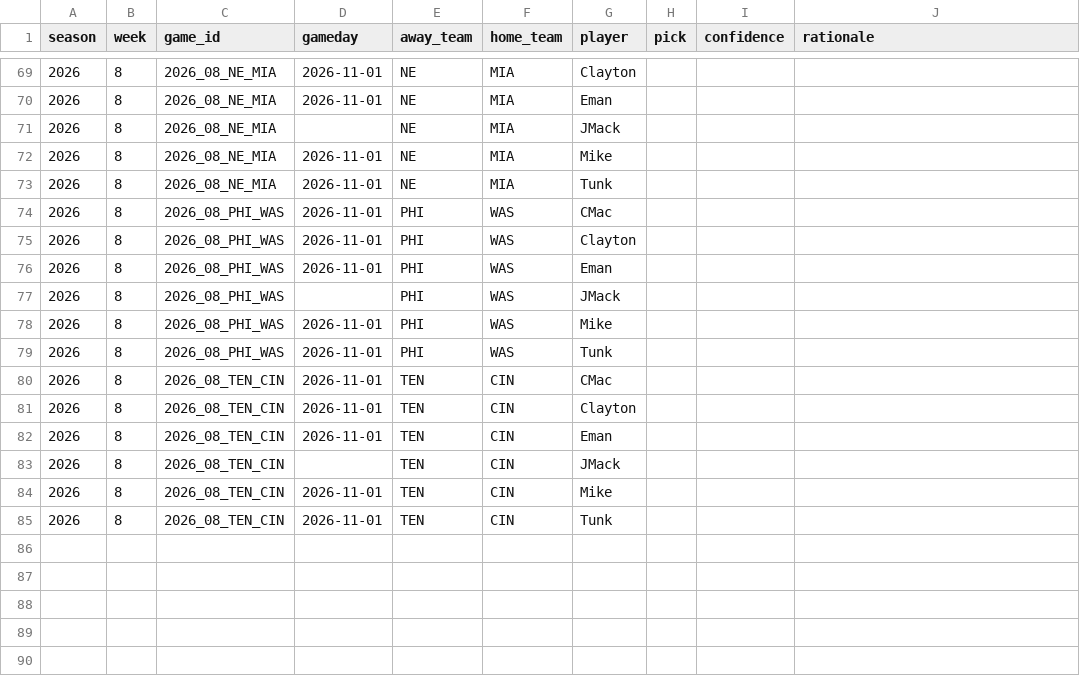
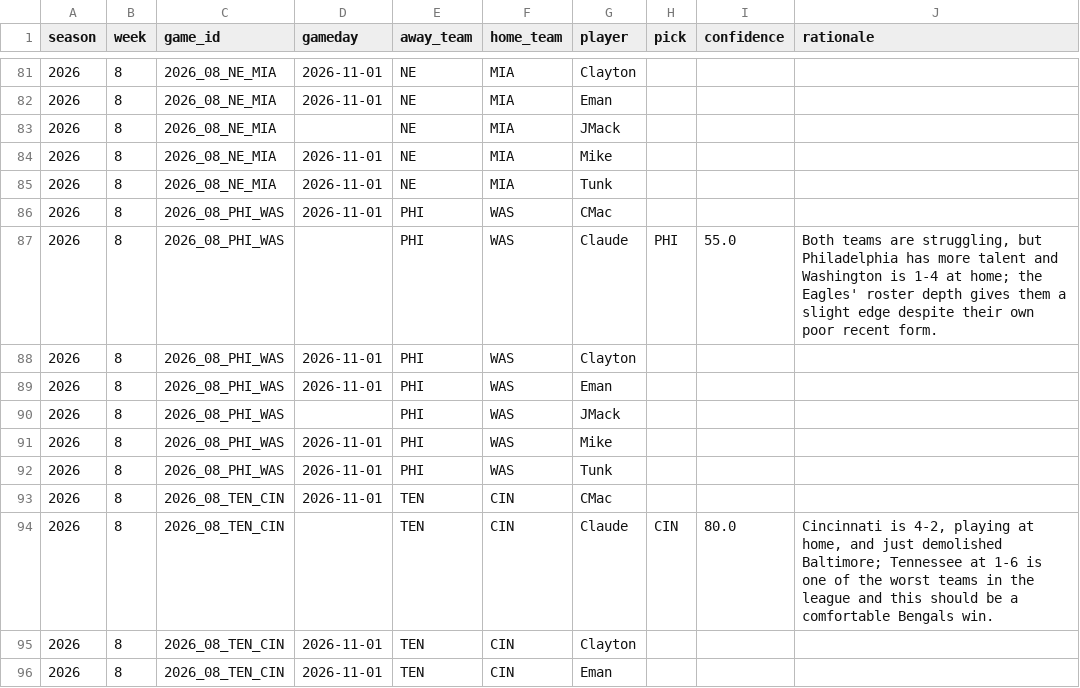
Before and after one commit to JimmyMick/nfl-pickem, a CSV file: predictions/picks/2026-wk08.csv, drawn as a sheet; only a part is shown, gaps mark what is left out; the shorter side is filled out with more unchanged rows; the diff covers the shown part only.

```diff
--- a/predictions/picks/2026-wk08.csv
+++ b/predictions/picks/2026-wk08.csv
@@ -74,2 +86,3 @@ season,week,game_id,gameday,away_team,home_team,player,pick,confidence,rationale
 2026,8,2026_08_PHI_WAS,2026-11-01,PHI,WAS,CMac,,,
+2026,8,2026_08_PHI_WAS,,PHI,WAS,Claude,PHI,55.0,"Both teams are struggling, but Philadelphia has more talent and Washington is 1-4 at home; the Eagles' roster depth gives them a slight edge despite their own poor recent form."
 2026,8,2026_08_PHI_WAS,2026-11-01,PHI,WAS,Clayton,,,
@@ -80,2 +93,3 @@ season,week,game_id,gameday,away_team,home_team,player,pick,confidence,rationale
 2026,8,2026_08_TEN_CIN,2026-11-01,TEN,CIN,CMac,,,
+2026,8,2026_08_TEN_CIN,,TEN,CIN,Claude,CIN,80.0,"Cincinnati is 4-2, playing at home, and just demolished Baltimore; Tennessee at 1-6 is one of the worst teams in the league and this should be a comfortable Bengals win."
 2026,8,2026_08_TEN_CIN,2026-11-01,TEN,CIN,Clayton,,,
```
Also changed, not shown: 12 added rows and 3 edited cells elsewhere in this file.
